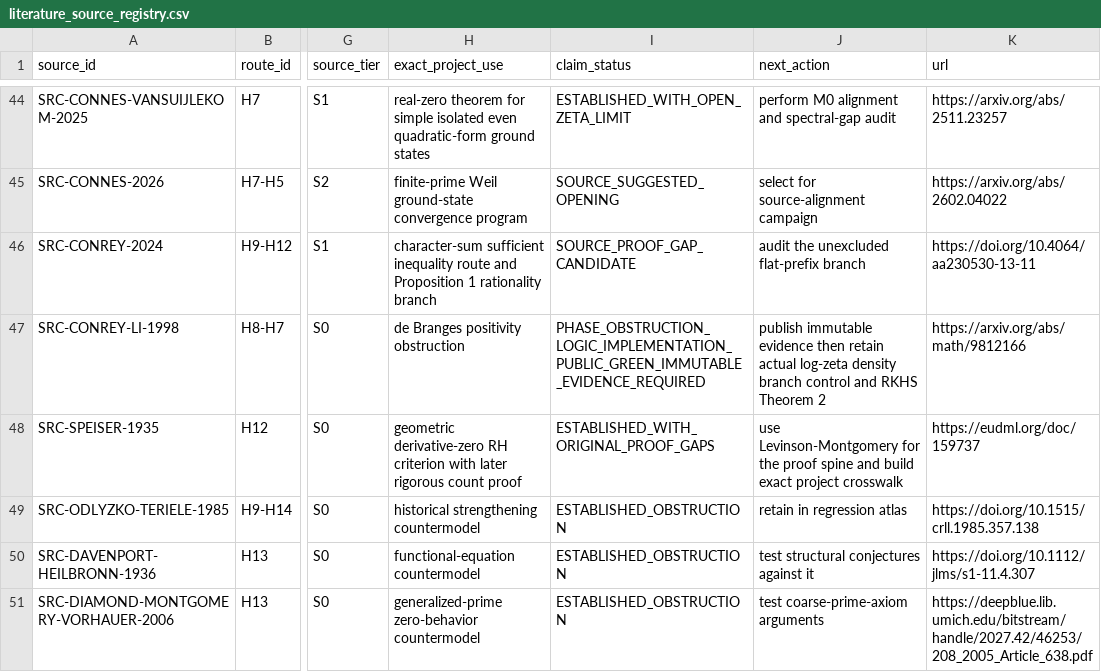
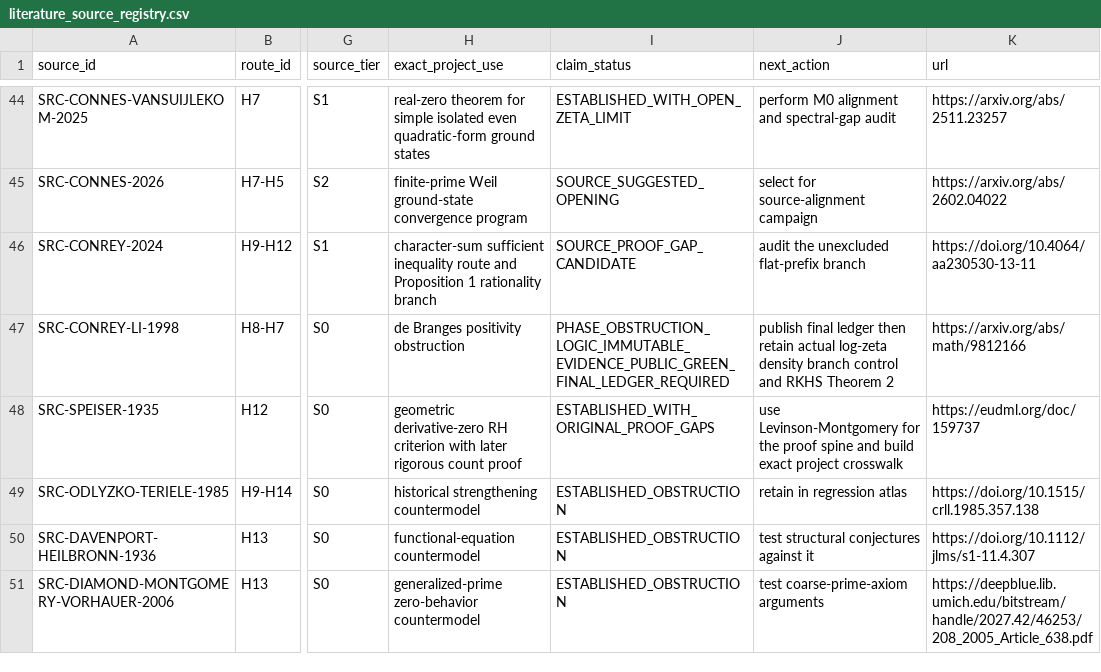
Before and after one commit to Ryugu-07/lean-lab-rh, a CSV file: research/literature_source_registry.csv, drawn as a sheet; only a part is shown, gaps mark what is left out; the diff names each change by its address in the sheet, - before the commit and + after, or states it on an @@ line.

Commit message:
close D9 phase obstruction ledger

```diff
--- a/research/literature_source_registry.csv
+++ b/research/literature_source_registry.csv
-I47 (claim_status): PHASE_OBSTRUCTION_LOGIC_IMPLEMENTATION_PUBLIC_GREEN_IMMUTABLE_EVIDENCE_REQUIRED
+I47 (claim_status): PHASE_OBSTRUCTION_LOGIC_IMMUTABLE_EVIDENCE_PUBLIC_GREEN_FINAL_LEDGER_REQUIRED
-J47 (next_action): publish immutable evidence then retain…
+J47 (next_action): publish final ledger then retain…
```
Also changed, not shown: 6 other files.
